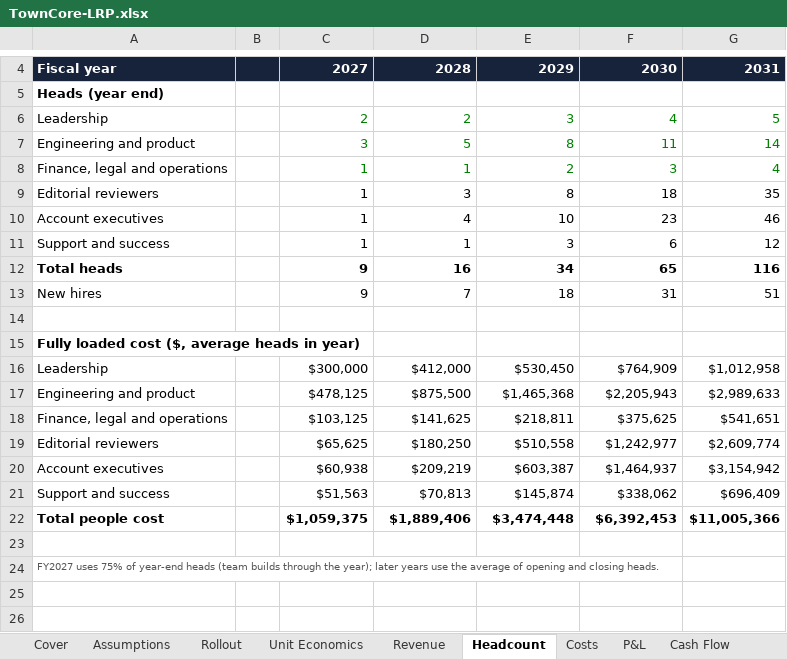
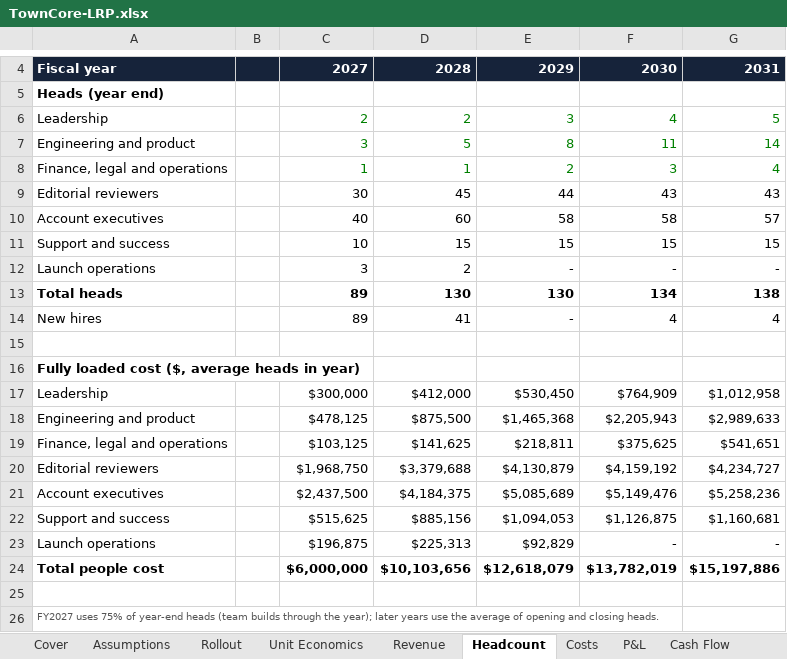
Before and after one commit to David0524/TownCore, an Excel workbook: docs/finance/TownCore-LRP.xlsx, sheet Headcount, drawn as a sheet; only a part is shown, gaps mark what is left out; values as stored, in another font and other column widths than the file's, no borders; removed rows and columns are numbered as before the commit, all else as after; the diff names each change by its address in the sheet, - before the commit and + after, or states it on an @@ line.

```diff
--- a/docs/finance/TownCore-LRP.xlsx (sheet Headcount)
+++ b/docs/finance/TownCore-LRP.xlsx (sheet Headcount)
-row 9: Editorial reviewers |  | 1 | 3 | 8 | 18 | 35
-row 10: Account executives |  | 1 | 4 | 10 | 23 | 46
-row 11: Support and success |  | 1 | 1 | 3 | 6 | 12
-row 12: Total heads |  | 9 | 16 | 34 | 65 | 116
-row 13: New hires |  | 9 | 7 | 18 | 31 | 51
+row 9: Editorial reviewers |  | 30 | 45 | 44 | 43 | 43
+row 10: Account executives |  | 40 | 60 | 58 | 58 | 57
+row 11: Support and success |  | 10 | 15 | 15 | 15 | 15
+row 12: Launch operations |  | 3 | 2 | - | - | -
+row 13: Total heads |  | 89 | 130 | 130 | 134 | 138
+row 14: New hires |  | 89 | 41 | - | 4 | 4
-row 19: Editorial reviewers |  | $65,625 | $180,250 | $510,558 | $1,242,977 | $2,609,774
-row 20: Account executives |  | $60,938 | $209,219 | $603,387 | $1,464,937 | $3,154,942
-row 21: Support and success |  | $51,563 | $70,813 | $145,874 | $338,062 | $696,409
-row 22: Total people cost |  | $1,059,375 | $1,889,406 | $3,474,448 | $6,392,453 | $11,005,366
+row 20: Editorial reviewers |  | $1,968,750 | $3,379,688 | $4,130,879 | $4,159,192 | $4,234,727
+row 21: Account executives |  | $2,437,500 | $4,184,375 | $5,085,689 | $5,149,476 | $5,258,236
+row 22: Support and success |  | $515,625 | $885,156 | $1,094,053 | $1,126,875 | $1,160,681
+row 23: Launch operations |  | $196,875 | $225,313 | $92,829 | - | -
+row 24: Total people cost |  | $6,000,000 | $10,103,656 | $12,618,079 | $13,782,019 | $15,197,886
```
Also changed, not shown: sheet Revenue, sheet Unit Economics, sheet KPIs, sheet P&L, sheet Costs, sheet Assumptions, 3 more sheets, formulas that keep their value, 6 other files.
